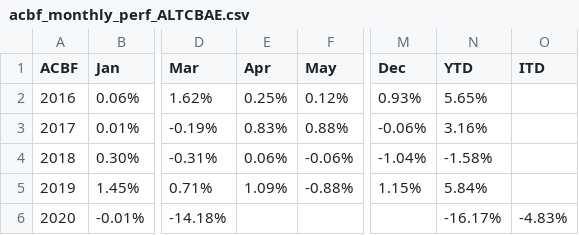
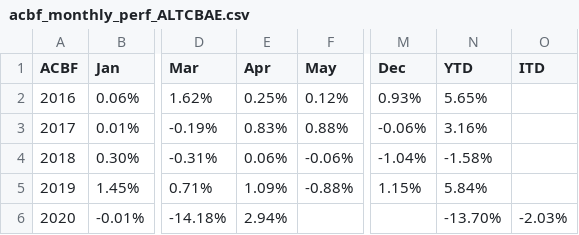
Before and after one commit to MuhmmadHamzatahir/altanawealth, a CSV file: assets/chart-data/acbf_monthly_perf_ALTCBAE.csv, drawn as a sheet; only a part is shown, gaps mark what is left out; the diff names each change by its address in the sheet, - before the commit and + after, or states it on an @@ line.

Commit message:
Upload: assets/chart-data/acbf_monthly_perf_ALTCBAE.csv

```diff
--- a/assets/chart-data/acbf_monthly_perf_ALTCBAE.csv
+++ b/assets/chart-data/acbf_monthly_perf_ALTCBAE.csv
-E6 (Apr): (empty)
+E6 (Apr): 2.94%
-N6 (YTD): -16.17%
+N6 (YTD): -13.70%
-O6 (ITD): -4.83%
+O6 (ITD): -2.03%
```
